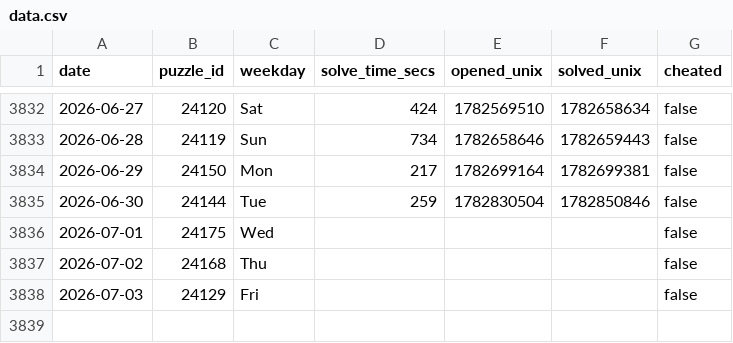
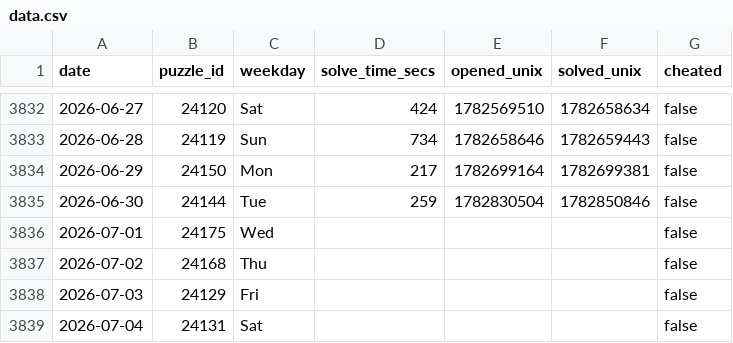
Before and after one commit to samleitermann/NYTCrosswordScraper, a CSV file: data.csv, drawn as a sheet; only a part is shown, gaps mark what is left out; the diff names each change by its address in the sheet, - before the commit and + after, or states it on an @@ line.

```diff
--- a/data.csv
+++ b/data.csv
+row 3839: 2026-07-04 | 24131 | Sat |  |  |  | false
```
Also changed, not shown: 2 other files.
